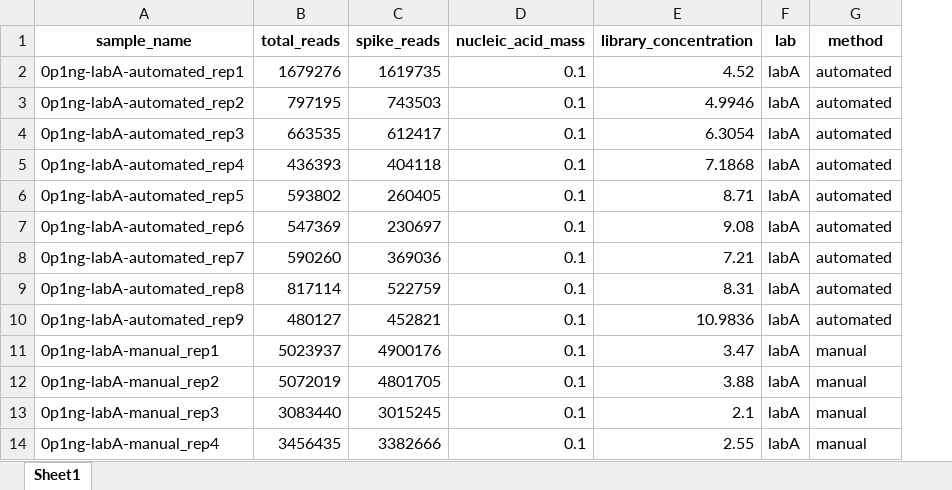
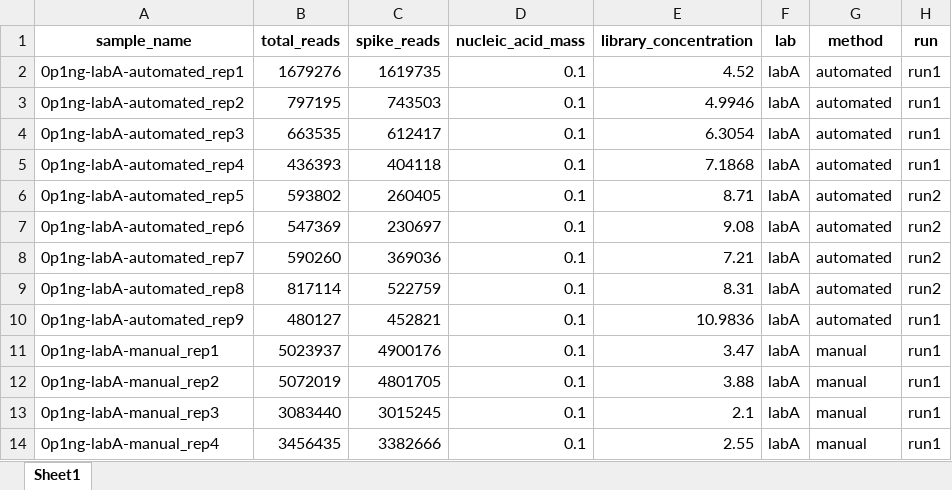
Before and after one commit to bioinfo-matridx/BECLEAN, an Excel workbook: BECLEAN/training_set/meta.xlsx, sheet Sheet1, drawn as a sheet; only a part is shown; values as stored, in another font and other column widths than the file's, no borders; the diff names each change by its address in the sheet, - before the commit and + after, or states it on an @@ line.

```diff
--- a/BECLEAN/training_set/meta.xlsx (sheet Sheet1)
+++ b/BECLEAN/training_set/meta.xlsx (sheet Sheet1)
+column H (run), rows 2-14: run1 | run1 | run1 | run1 | run2 | run2 | run2 | run2 | run1 | run1 | run1 | run1 | run1
```
Also changed, not shown: 14 other files.
